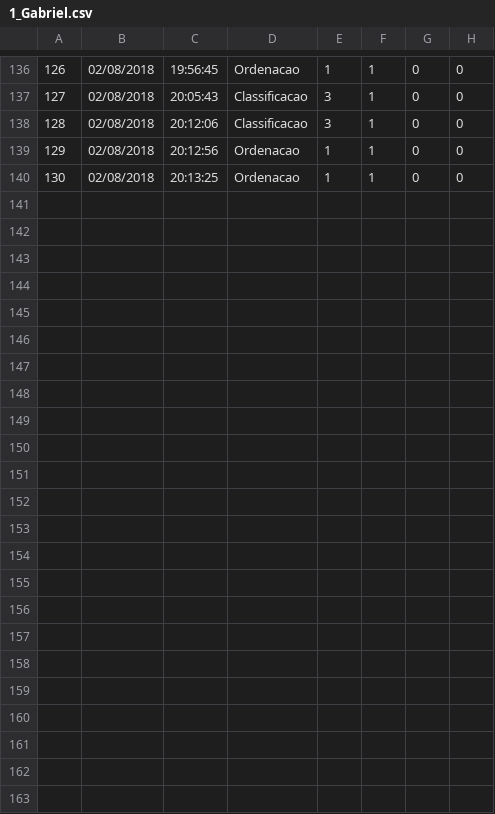
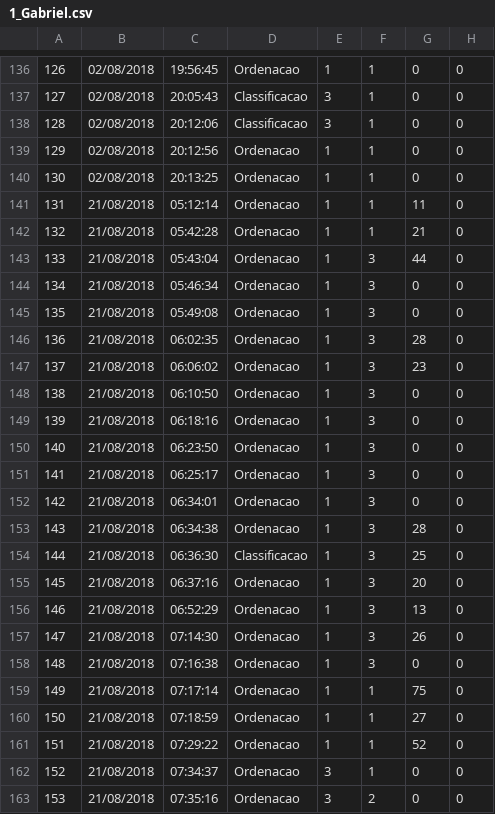
Before and after one commit to gagbp/Move4Math, a CSV file: Move4Math/Users/1_Gabriel.csv, drawn as a sheet; only a part is shown, gaps mark what is left out; the diff names each change by its address in the sheet, - before the commit and + after, or states it on an @@ line.

```diff
--- a/Move4Math/Users/1_Gabriel.csv
+++ b/Move4Math/Users/1_Gabriel.csv
+row 141: 131 | 21/08/2018 | 05:12:14 | Ordenacao | 1 | 1 | 11 | 0
+row 142: 132 | 21/08/2018 | 05:42:28 | Ordenacao | 1 | 1 | 21 | 0
+row 143: 133 | 21/08/2018 | 05:43:04 | Ordenacao | 1 | 3 | 44 | 0
+row 144: 134 | 21/08/2018 | 05:46:34 | Ordenacao | 1 | 3 | 0 | 0
+row 145: 135 | 21/08/2018 | 05:49:08 | Ordenacao | 1 | 3 | 0 | 0
+row 146: 136 | 21/08/2018 | 06:02:35 | Ordenacao | 1 | 3 | 28 | 0
+row 147: 137 | 21/08/2018 | 06:06:02 | Ordenacao | 1 | 3 | 23 | 0
+row 148: 138 | 21/08/2018 | 06:10:50 | Ordenacao | 1 | 3 | 0 | 0
+row 149: 139 | 21/08/2018 | 06:18:16 | Ordenacao | 1 | 3 | 0 | 0
+row 150: 140 | 21/08/2018 | 06:23:50 | Ordenacao | 1 | 3 | 0 | 0
+row 151: 141 | 21/08/2018 | 06:25:17 | Ordenacao | 1 | 3 | 0 | 0
+row 152: 142 | 21/08/2018 | 06:34:01 | Ordenacao | 1 | 3 | 0 | 0
+row 153: 143 | 21/08/2018 | 06:34:38 | Ordenacao | 1 | 3 | 28 | 0
+row 154: 144 | 21/08/2018 | 06:36:30 | Classificacao | 1 | 3 | 25 | 0
+row 155: 145 | 21/08/2018 | 06:37:16 | Ordenacao | 1 | 3 | 20 | 0
+row 156: 146 | 21/08/2018 | 06:52:29 | Ordenacao | 1 | 3 | 13 | 0
+row 157: 147 | 21/08/2018 | 07:14:30 | Ordenacao | 1 | 3 | 26 | 0
+row 158: 148 | 21/08/2018 | 07:16:38 | Ordenacao | 1 | 3 | 0 | 0
+row 159: 149 | 21/08/2018 | 07:17:14 | Ordenacao | 1 | 1 | 75 | 0
+row 160: 150 | 21/08/2018 | 07:18:59 | Ordenacao | 1 | 1 | 27 | 0
+row 161: 151 | 21/08/2018 | 07:29:22 | Ordenacao | 1 | 1 | 52 | 0
+row 162: 152 | 21/08/2018 | 07:34:37 | Ordenacao | 3 | 1 | 0 | 0
+row 163: 153 | 21/08/2018 | 07:35:16 | Ordenacao | 3 | 2 | 0 | 0
```
Also changed, not shown: 22 other files.
